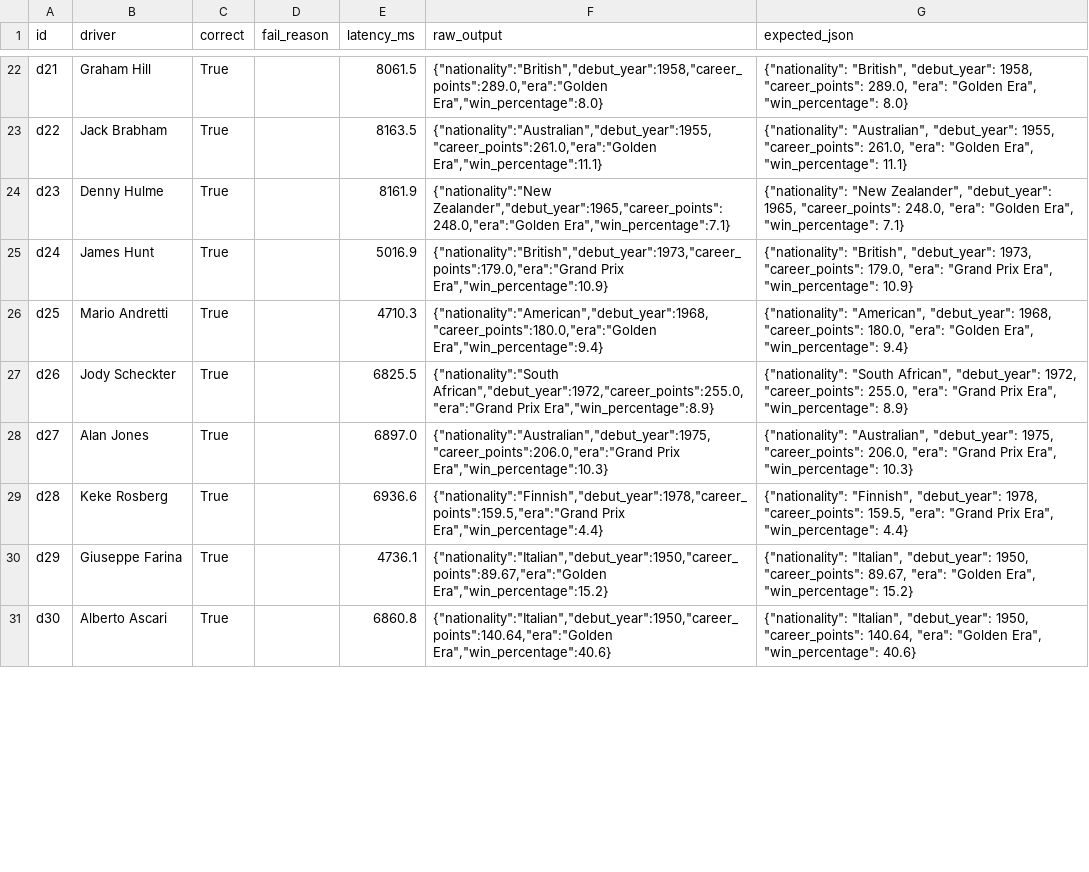
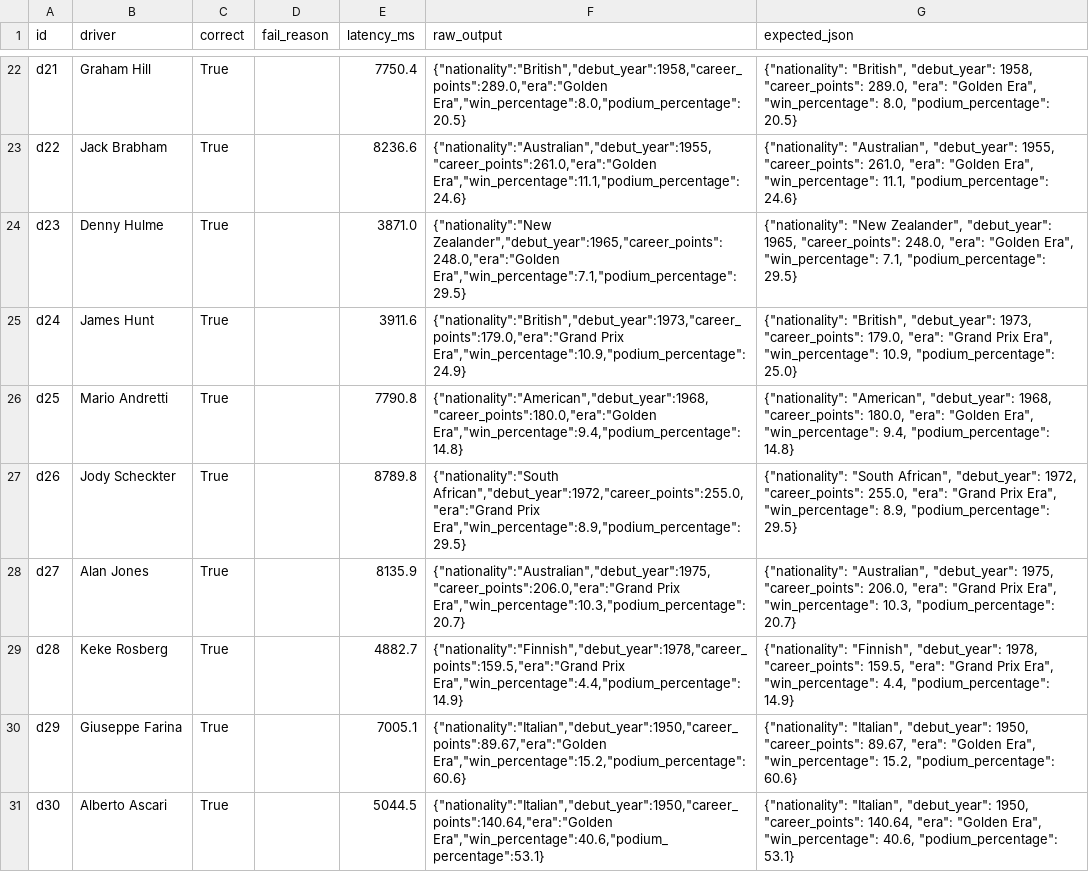
Before and after one commit to aziztouhami/Project-0, a CSV file: results/scored/cheap_scored.csv, drawn as a sheet; only a part is shown, gaps mark what is left out; the diff covers the shown part only; the diff names each change by its address in the sheet, - before the commit and + after, or states it on an @@ line.

```diff
--- a/results/scored/cheap_scored.csv
+++ b/results/scored/cheap_scored.csv
-E22 (latency_ms): 8061.5
+E22 (latency_ms): 7750.4
-F22 (raw_output): {"nationality":"British","debut_year":1958,"career_points":289.0,"era":"Golden Era","win_percentage":8.0}
+F22 (raw_output): {"nationality":"British","debut_year":1958,"career_points":289.0,"era":"Golden Era","win_percentage":8.0,"podium_percentage":20.5}
-G22 (expected_json): …Era", "win_percentage": 8.0}
+G22 (expected_json): …Era", "win_percentage": 8.0, "podium_percentage": 20.5}
-E23 (latency_ms): 8163.5
+E23 (latency_ms): 8236.6
-F23 (raw_output): {"nationality":"Australian","debut_year":1955,"career_points":261.0,"era":"Golden Era","win_percentage":11.1}
+F23 (raw_output): {"nationality":"Australian","debut_year":1955,"career_points":261.0,"era":"Golden Era","win_percentage":11.1,"podium_percentage":24.6}
-G23 (expected_json): …Era", "win_percentage": 11.1}
+G23 (expected_json): …Era", "win_percentage": 11.1, "podium_percentage": 24.6}
-E24 (latency_ms): 8161.9
+E24 (latency_ms): 3871.0
-F24 (raw_output): {"nationality":"New Zealander","debut_year":1965,"career_points":248.0,"era":"Golden Era","win_percentage":7.1}
+F24 (raw_output): {"nationality":"New Zealander","debut_year":1965,"career_points":248.0,"era":"Golden Era","win_percentage":7.1,"podium_percentage":29.5}
-G24 (expected_json): …Era", "win_percentage": 7.1}
+G24 (expected_json): …Era", "win_percentage": 7.1, "podium_percentage": 29.5}
-E25 (latency_ms): 5016.9
+E25 (latency_ms): 3911.6
-F25 (raw_output): {"nationality":"British","debut_year":1973,"career_points":179.0,"era":"Grand Prix Era","win_percentage":10.9}
+F25 (raw_output): {"nationality":"British","debut_year":1973,"career_points":179.0,"era":"Grand Prix Era","win_percentage":10.9,"podium_percentage":24.9}
-G25 (expected_json): …Era", "win_percentage": 10.9}
+G25 (expected_json): …Era", "win_percentage": 10.9, "podium_percentage": 25.0}
-E26 (latency_ms): 4710.3
+E26 (latency_ms): 7790.8
-F26 (raw_output): {"nationality":"American","debut_year":1968,"career_points":180.0,"era":"Golden Era","win_percentage":9.4}
+F26 (raw_output): {"nationality":"American","debut_year":1968,"career_points":180.0,"era":"Golden Era","win_percentage":9.4,"podium_percentage":14.8}
-G26 (expected_json): …Era", "win_percentage": 9.4}
+G26 (expected_json): …Era", "win_percentage": 9.4, "podium_percentage": 14.8}
-E27 (latency_ms): 6825.5
+E27 (latency_ms): 8789.8
-F27 (raw_output): …African","debut_year":1972,"career_points":255.0,"era":"Grand Prix Era","win_percentage":8.9}
+F27 (raw_output): …African","debut_year":1972,"career_points":255.0,"era":"Grand Prix Era","win_percentage":8.9,"podium_percentage":29.5}
-G27 (expected_json): …Era", "win_percentage": 8.9}
+G27 (expected_json): …Era", "win_percentage": 8.9, "podium_percentage": 29.5}
-E28 (latency_ms): 6897.0
+E28 (latency_ms): 8135.9
-F28 (raw_output): {"nationality":"Australian","debut_year":1975,"career_points":206.0,"era":"Grand Prix Era","win_percentage":10.3}
+F28 (raw_output): {"nationality":"Australian","debut_year":1975,"career_points":206.0,"era":"Grand Prix Era","win_percentage":10.3,"podium_percentage":20.7}
-G28 (expected_json): …Era", "win_percentage": 10.3}
+G28 (expected_json): …Era", "win_percentage": 10.3, "podium_percentage": 20.7}
-E29 (latency_ms): 6936.6
+E29 (latency_ms): 4882.7
-F29 (raw_output): {"nationality":"Finnish","debut_year":1978,"career_points":159.5,"era":"Grand Prix Era","win_percentage":4.4}
+F29 (raw_output): {"nationality":"Finnish","debut_year":1978,"career_points":159.5,"era":"Grand Prix Era","win_percentage":4.4,"podium_percentage":14.9}
-G29 (expected_json): …Era", "win_percentage": 4.4}
+G29 (expected_json): …Era", "win_percentage": 4.4, "podium_percentage": 14.9}
-E30 (latency_ms): 4736.1
+E30 (latency_ms): 7005.1
-F30 (raw_output): {"nationality":"Italian","debut_year":1950,"career_points":89.67,"era":"Golden Era","win_percentage":15.2}
+F30 (raw_output): {"nationality":"Italian","debut_year":1950,"career_points":89.67,"era":"Golden Era","win_percentage":15.2,"podium_percentage":60.6}
-G30 (expected_json): …Era", "win_percentage": 15.2}
+G30 (expected_json): …Era", "win_percentage": 15.2, "podium_percentage": 60.6}
-E31 (latency_ms): 6860.8
+E31 (latency_ms): 5044.5
-F31 (raw_output): {"nationality":"Italian","debut_year":1950,"career_points":140.64,"era":"Golden Era","win_percentage":40.6}
+F31 (raw_output): {"nationality":"Italian","debut_year":1950,"career_points":140.64,"era":"Golden Era","win_percentage":40.6,"podium_percentage":53.1}
-G31 (expected_json): …Era", "win_percentage": 40.6}
+G31 (expected_json): …Era", "win_percentage": 40.6, "podium_percentage": 53.1}
```
Also changed, not shown: 122 edited cells elsewhere in this file, results/raw/cheap.csv, 1 other file.
